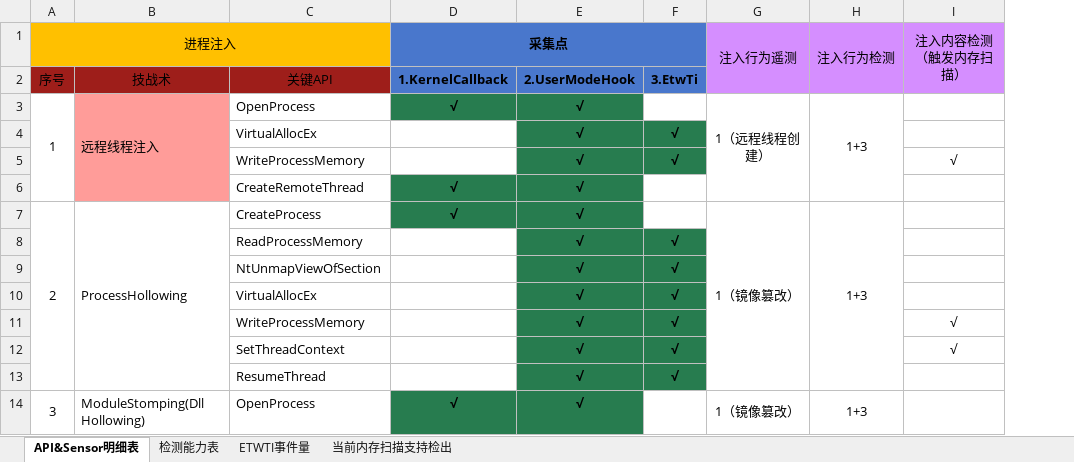
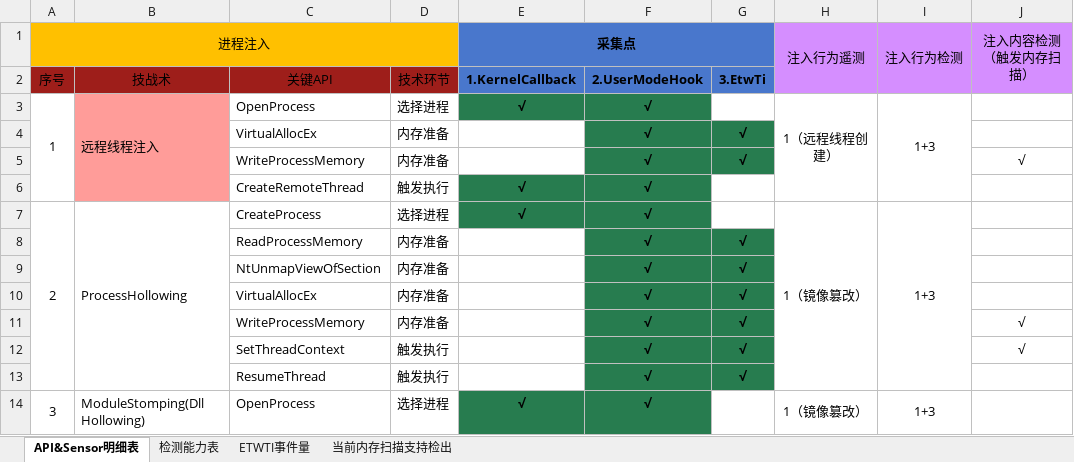
Before and after one commit to Redline-K/EndPointSecurity, an Excel workbook: windows/ProcessInjectionAndDetection.xlsx, sheet API&Sensor明细表, drawn as a sheet; only a part is shown; values as stored, in another font and other column widths than the file's, no borders; the diff names each change by its address in the sheet, - before the commit and + after, or states it on an @@ line.

```diff
--- a/windows/ProcessInjectionAndDetection.xlsx (sheet API&Sensor明细表)
+++ b/windows/ProcessInjectionAndDetection.xlsx (sheet API&Sensor明细表)
+column D, rows 2-14: 技术环节 | 选择进程 | 内存准备 | 内存准备 | 触发执行 | 选择进程 | 内存准备 | 内存准备 | 内存准备 | 内存准备 | 触发执行 | 触发执行 | 选择进程
-B1:C1 fill: none
+B1:C1 fill: #FFC000
```
Also changed, not shown: 1 other file.
